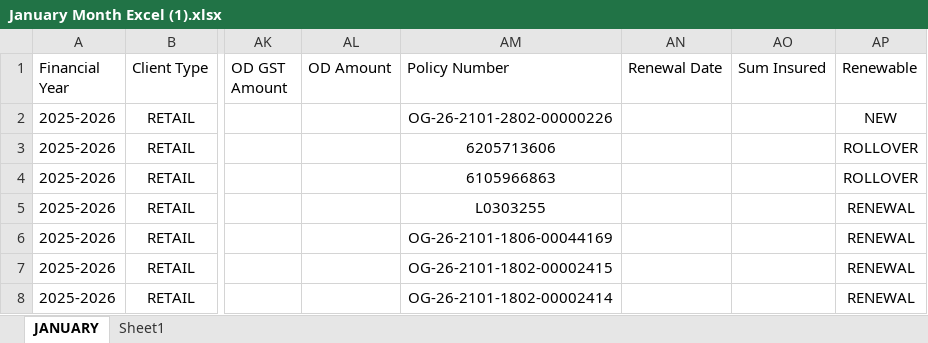
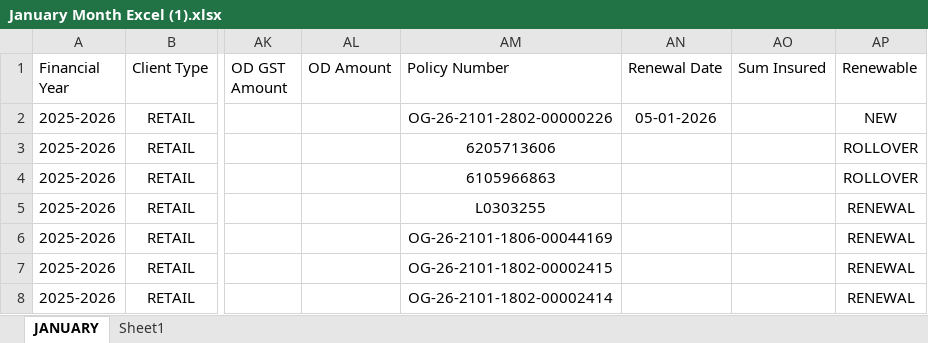
Before and after one commit to globalinfotechindia07/Insure-CRM-Backend, an Excel workbook: src/routes/PolicyManagement/uploadPolicyManagementCsv/January Month Excel (1).xlsx, sheet JANUARY, drawn as a sheet; only a part is shown, gaps mark what is left out; values as stored, in another font and other column widths than the file's, no borders; the diff names each change by its address in the sheet, - before the commit and + after, or states it on an @@ line.

```diff
--- a/src/routes/PolicyManagement/uploadPolicyManagementCsv/January Month Excel (1).xlsx (sheet JANUARY)
+++ b/src/routes/PolicyManagement/uploadPolicyManagementCsv/January Month Excel (1).xlsx (sheet JANUARY)
-AN2 (Renewal Date): (empty)
+AN2 (Renewal Date): 05-01-2026
```
Also changed, not shown: src/routes/PolicyManagement/uploadPolicyManagementCsv/January Month Excel.xlsx, 7 other files.
